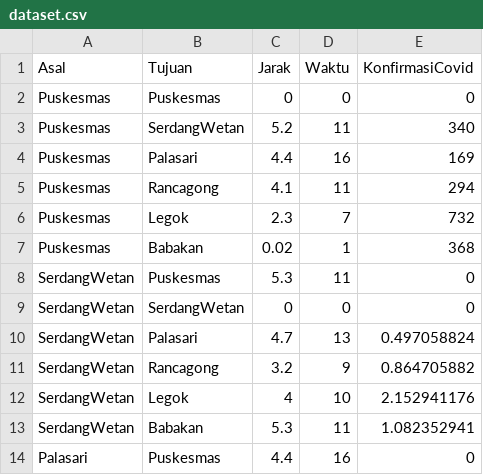
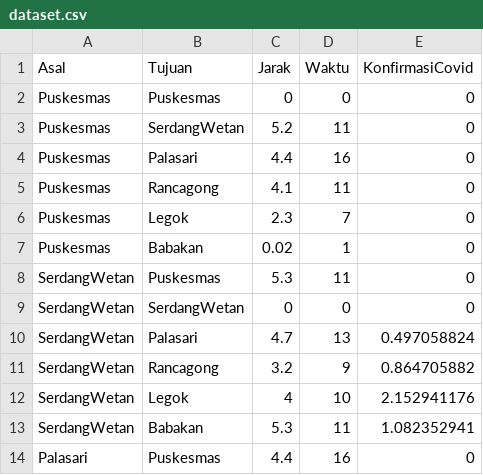
Before and after one commit to joaaoaie/expert-uas-2022, a CSV file: dataset.csv, drawn as a sheet; only a part is shown.

```diff
--- a/dataset.csv
+++ b/dataset.csv
@@ -2,7 +2,7 @@ Asal,Tujuan,Jarak,Waktu,KonfirmasiCovid
 Puskesmas,Puskesmas,0,0,0
-Puskesmas,SerdangWetan,5.2,11,340
-Puskesmas,Palasari,4.4,16,169
-Puskesmas,Rancagong,4.1,11,294
-Puskesmas,Legok,2.3,7,732
-Puskesmas,Babakan,0.02,1,368
+Puskesmas,SerdangWetan,5.2,11,0
+Puskesmas,Palasari,4.4,16,0
+Puskesmas,Rancagong,4.1,11,0
+Puskesmas,Legok,2.3,7,0
+Puskesmas,Babakan,0.02,1,0
 SerdangWetan,Puskesmas,5.3,11,0
```
Also changed, not shown: 1 other file.
